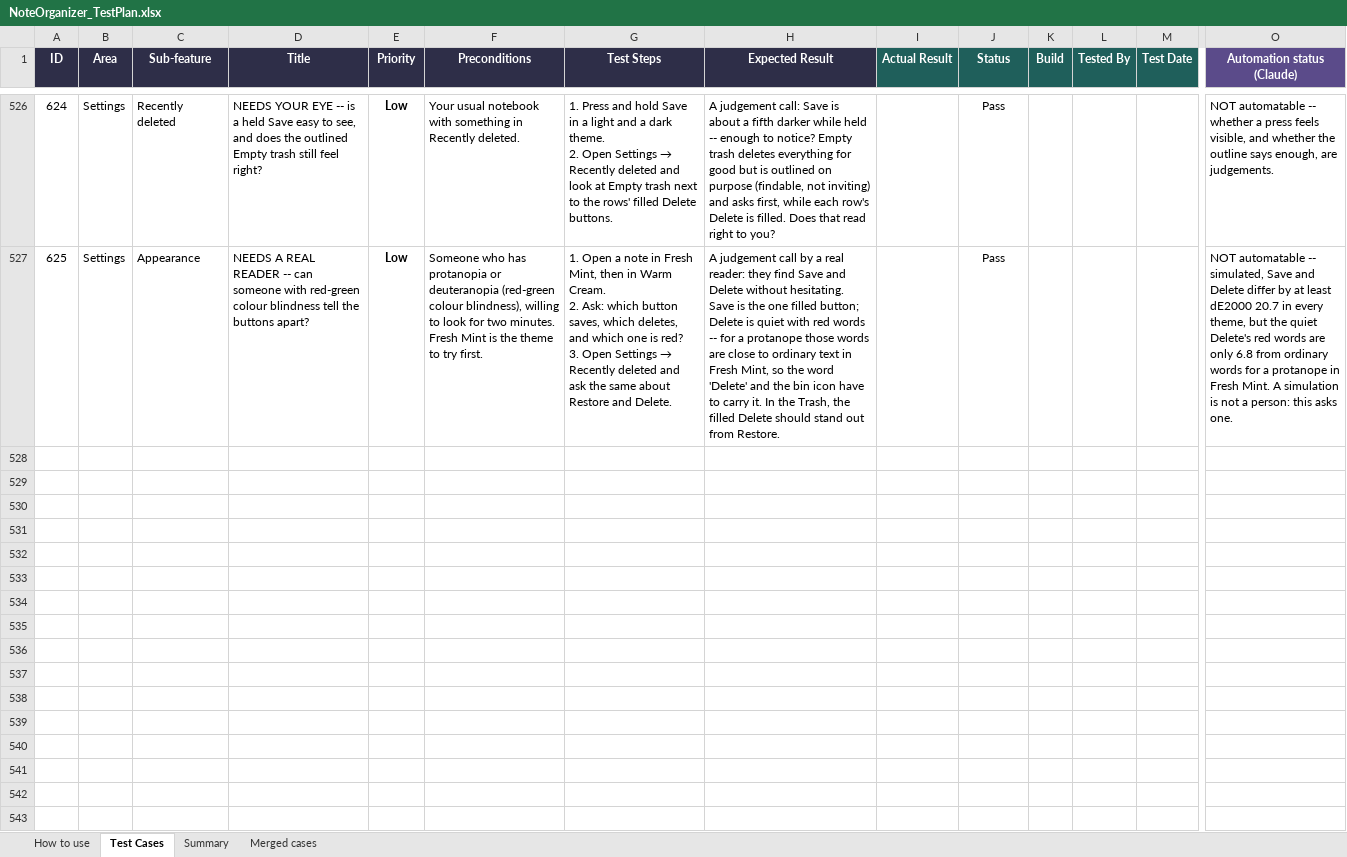
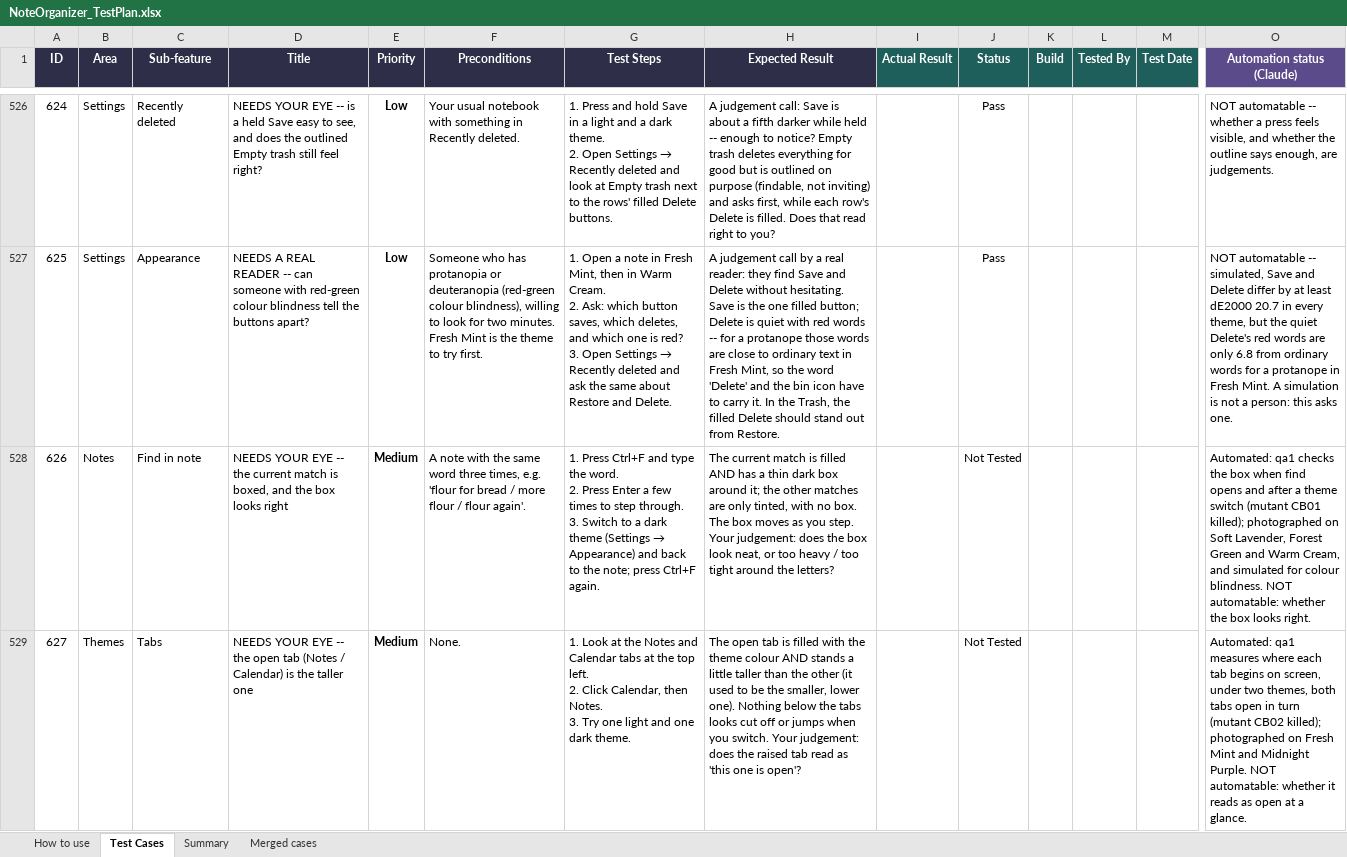
Before and after one commit to AlexandraMoldovan95/noteOrganizer, an Excel workbook: qa/NoteOrganizer_TestPlan.xlsx, sheet Test Cases, drawn as a sheet; only a part is shown, gaps mark what is left out; values as stored, in another font and other column widths than the file's, no borders; conditional formats not drawn; rows hold the shown columns only; ↵ is a line break in a cell; the diff covers the shown part only; the diff names each change by its address in the sheet, - before the commit and + after, or states it on an @@ line.

```diff
--- a/qa/NoteOrganizer_TestPlan.xlsx (sheet Test Cases)
+++ b/qa/NoteOrganizer_TestPlan.xlsx (sheet Test Cases)
+row 528: 626 | Notes | Find in note | NEEDS YOUR EYE -- the current match is boxed, and the box looks right | Medium | A note with the same word three times, e.g. 'flour for bread / more flour / flour again'. | 1. Press Ctrl+F and type the word. ↵ 2. Press Enter a few times to step through. ↵ 3. Switch to a dark theme (Settings → Appearance) and back to the note; press Ctrl+F again. | The current match is filled AND has a thin dark box around it; the other matches are only tinted, with no box. The box moves as you step. Your judgement: does the box look neat, or too heavy / too tight around the letters? |  | Not Tested |  |  |  | Automated: qa1 checks the box when find opens and after a theme switch (mutant CB01 killed); photographed on Soft Lavender, Forest Green and Warm Cream, and simulated for colour blindness. NOT automatable: whether the box looks right.
+row 529: 627 | Themes | Tabs | NEEDS YOUR EYE -- the open tab (Notes / Calendar) is the taller one | Medium | None. | 1. Look at the Notes and Calendar tabs at the top left. ↵ 2. Click Calendar, then Notes. ↵ 3. Try one light and one dark theme. | The open tab is filled with the theme colour AND stands a little taller than the other (it used to be the smaller, lower one). Nothing below the tabs looks cut off or jumps when you switch. Your judgement: does the raised tab read as 'this one is open'? |  | Not Tested |  |  |  | Automated: qa1 measures where each tab begins on screen, under two themes, both tabs open in turn (mutant CB02 killed); photographed on Fresh Mint and Midnight Purple. NOT automatable: whether it reads as open at a glance.
```
Also changed, not shown: 3 added rows elsewhere in this sheet, sheet Summary.
